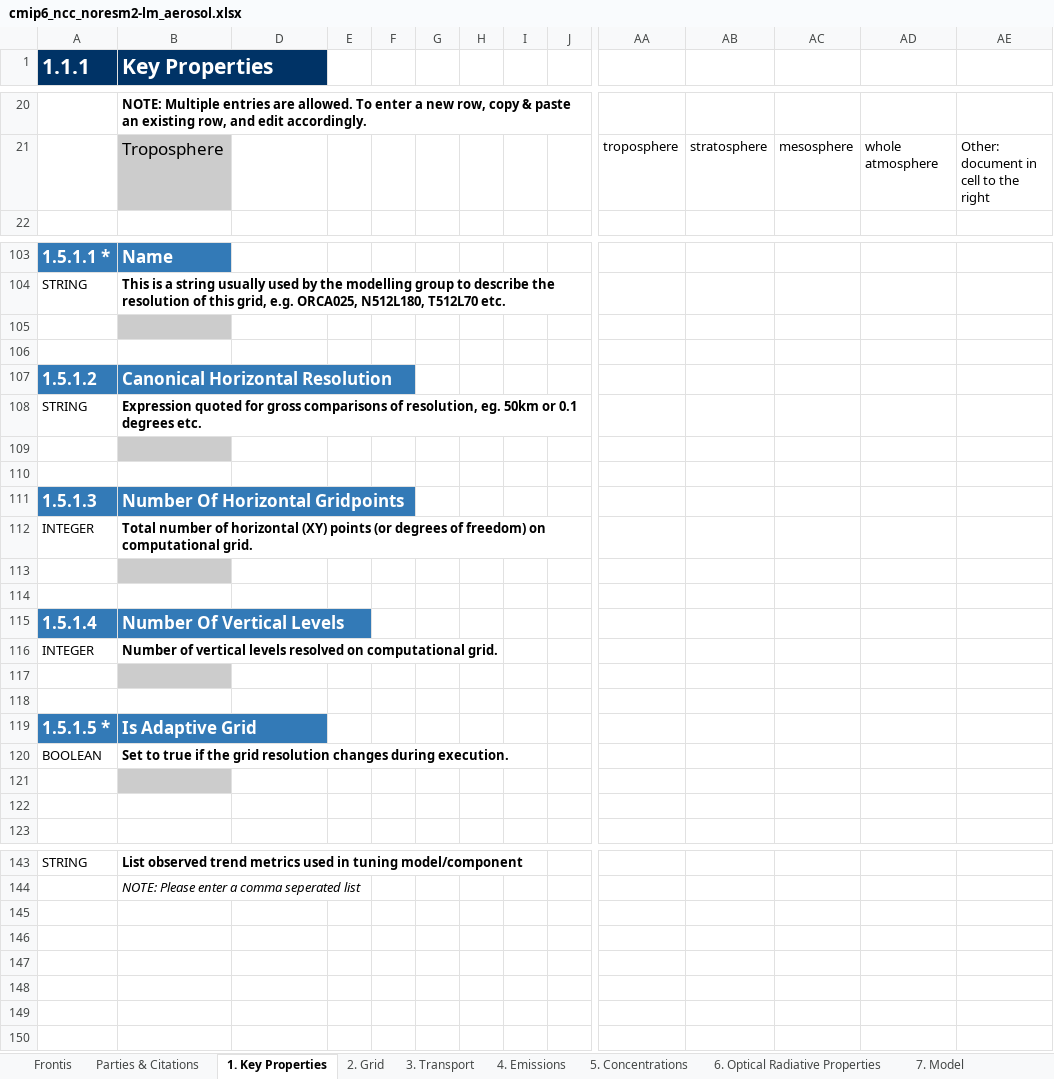
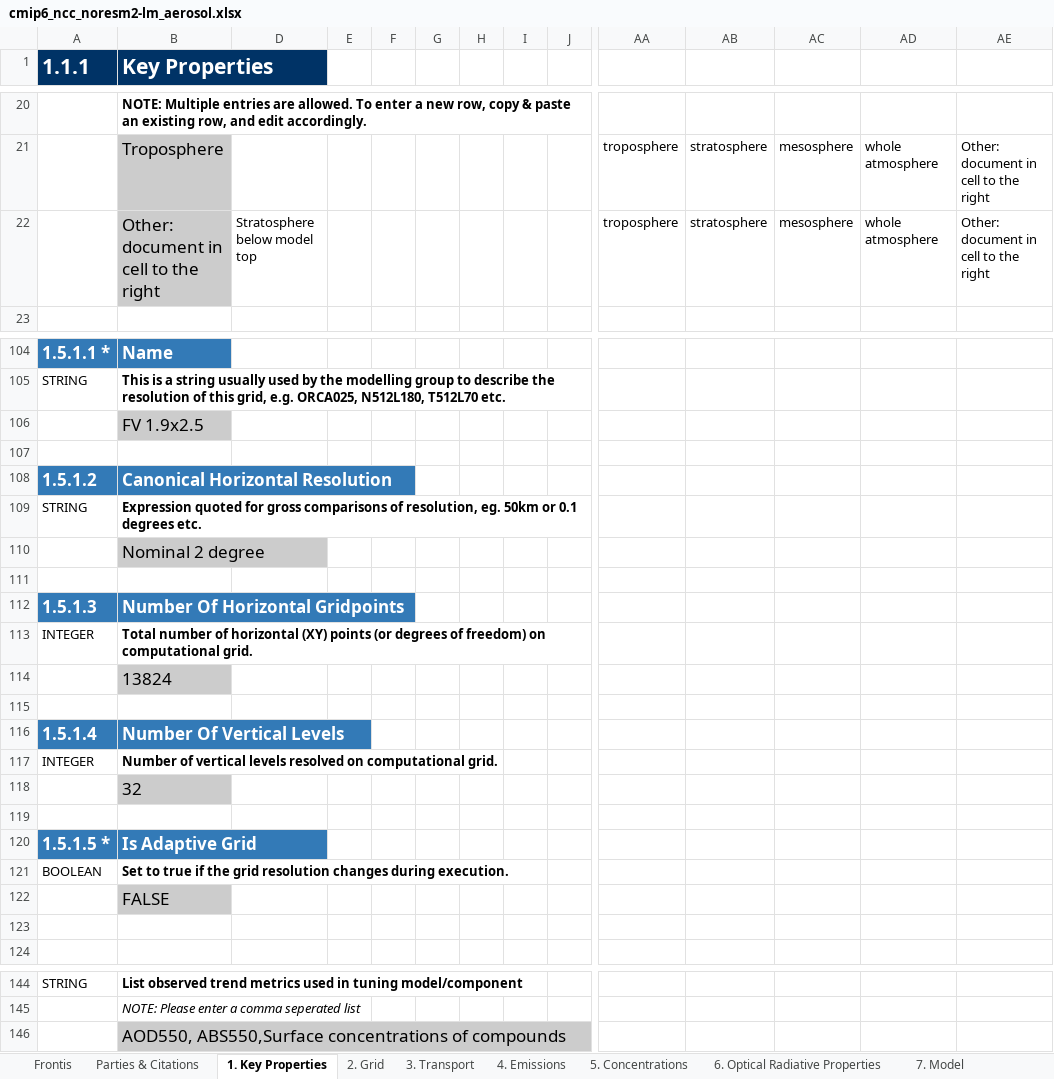
Before and after one commit to ES-DOC-INSTITUTIONAL/ncc, an Excel workbook: cmip6/models/noresm2-lm/cmip6_ncc_noresm2-lm_aerosol.xlsx, sheet 1. Key Properties, drawn as a sheet; only a part is shown, gaps mark what is left out; values as stored, in another font and other column widths than the file's, no borders; addresses are those after the commit; rows hold the shown columns only; the diff covers the shown part only; the diff names each change by its address in the sheet, - before the commit and + after, or states it on an @@ line.

```diff
--- a/cmip6/models/noresm2-lm/cmip6_ncc_noresm2-lm_aerosol.xlsx (sheet 1. Key Properties)
+++ b/cmip6/models/noresm2-lm/cmip6_ncc_noresm2-lm_aerosol.xlsx (sheet 1. Key Properties)
+row 22:  | Other: document in cell to the right | Stratosphere below model top |  |  |  |  |  |  | troposphere | stratosphere | mesosphere | whole atmosphere | Other: document in cell to the right
-B106 (Key Properties): (empty)
+B106 (Key Properties): FV 1.9x2.5
-B110 (Key Properties): (empty)
+B110 (Key Properties): Nominal 2 degree
-B114 (Key Properties): (empty)
+B114 (Key Properties): 13824
-B118 (Key Properties): (empty)
+B118 (Key Properties): 32
-B122 (Key Properties): (empty)
+B122 (Key Properties): FALSE
+row 146:  | AOD550, ABS550,Surface concentrations of compounds
```
Also changed, not shown: 16 edited cells elsewhere in this sheet, sheet 7. Model, sheet 4. Emissions, sheet 6. Optical Radiative Properties, sheet 2. Grid, sheet 3. Transport, sheet 5. Concentrations, cmip6/models/noresm2-lm/cmip6_ncc_noresm2-lm_atmoschem.xlsx.
